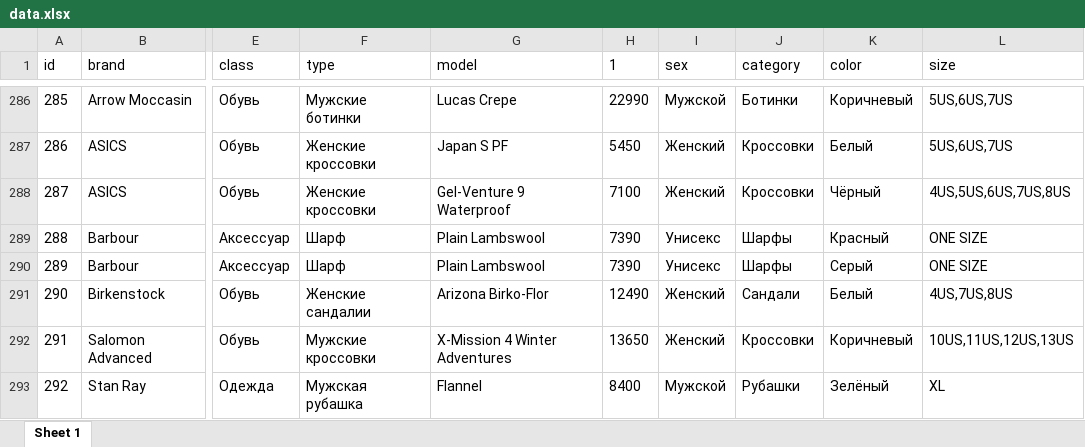
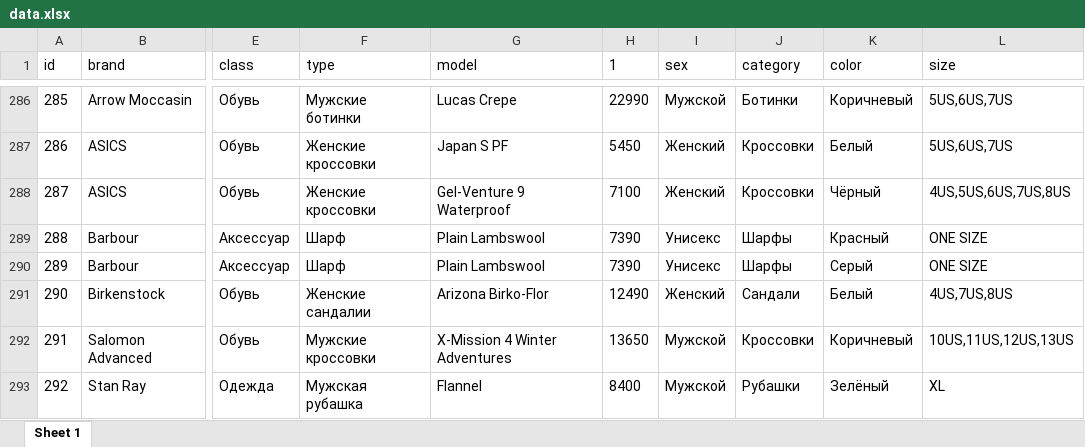
Before and after one commit to srgunya/bs-react, an Excel workbook: backend/file/data.xlsx, sheet Sheet 1, drawn as a sheet; only a part is shown, gaps mark what is left out; values as stored, in another font and other column widths than the file's, no borders; the diff names each change by its address in the sheet, - before the commit and + after, or states it on an @@ line.

```diff
--- a/backend/file/data.xlsx (sheet Sheet 1)
+++ b/backend/file/data.xlsx (sheet Sheet 1)
-I292 (sex): Женский
+I292 (sex): Мужской
```
Also changed, not shown: 32 other files.
